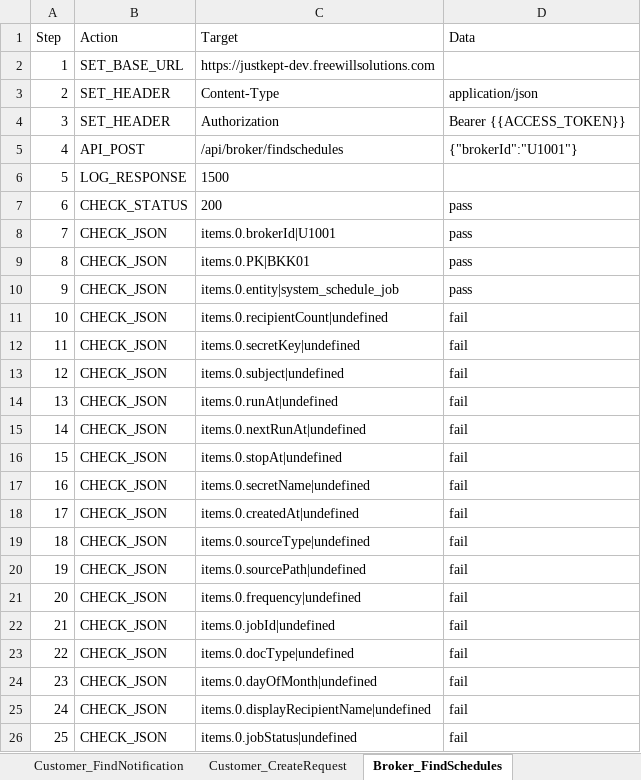
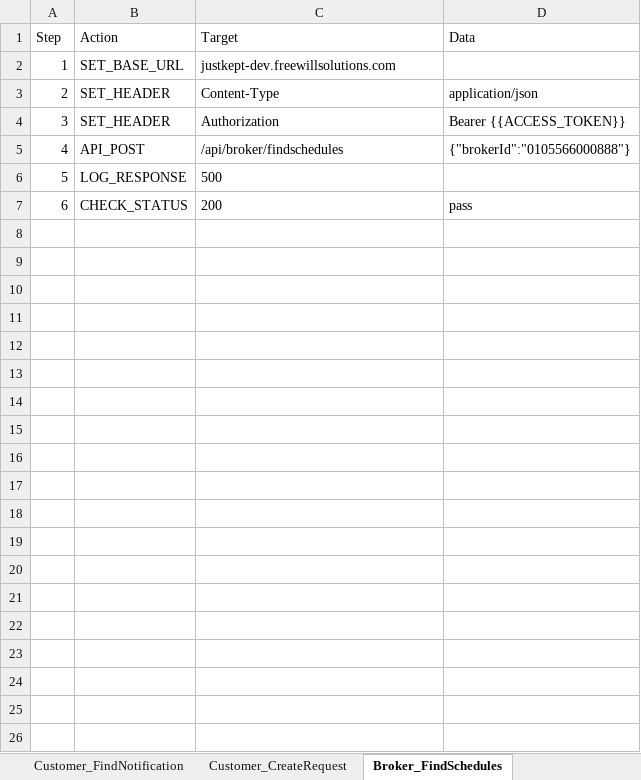
Before and after one commit to iponhicrass/playwright-justkept, an Excel workbook: data/justkept/api/justkept_api_test_cases.xlsx, sheet Broker_FindSchedules, drawn as a sheet; values as stored, in another font and other column widths than the file's, no borders; the diff names each change by its address in the sheet, - before the commit and + after, or states it on an @@ line.

```diff
--- a/data/justkept/api/justkept_api_test_cases.xlsx (sheet Broker_FindSchedules)
+++ b/data/justkept/api/justkept_api_test_cases.xlsx (sheet Broker_FindSchedules)
-C2 (Target): https://justkept-dev.freewillsolutions.com
+C2 (Target): justkept-dev.freewillsolutions.com
-D5 (Data): {"brokerId":"U1001"}
+D5 (Data): {"brokerId":"0105566000888"}
-C6 (Target): 1500
+C6 (Target): 500
-row 8: 7 | CHECK_JSON | items.0.brokerId|U1001 | pass
-row 9: 8 | CHECK_JSON | items.0.PK|BKK01 | pass
-row 10: 9 | CHECK_JSON | items.0.entity|system_schedule_job | pass
-row 11: 10 | CHECK_JSON | items.0.recipientCount|undefined | fail
-row 12: 11 | CHECK_JSON | items.0.secretKey|undefined | fail
-row 13: 12 | CHECK_JSON | items.0.subject|undefined | fail
-row 14: 13 | CHECK_JSON | items.0.runAt|undefined | fail
-row 15: 14 | CHECK_JSON | items.0.nextRunAt|undefined | fail
-row 16: 15 | CHECK_JSON | items.0.stopAt|undefined | fail
-row 17: 16 | CHECK_JSON | items.0.secretName|undefined | fail
-row 18: 17 | CHECK_JSON | items.0.createdAt|undefined | fail
-row 19: 18 | CHECK_JSON | items.0.sourceType|undefined | fail
-row 20: 19 | CHECK_JSON | items.0.sourcePath|undefined | fail
-row 21: 20 | CHECK_JSON | items.0.frequency|undefined | fail
-row 22: 21 | CHECK_JSON | items.0.jobId|undefined | fail
-row 23: 22 | CHECK_JSON | items.0.docType|undefined | fail
-row 24: 23 | CHECK_JSON | items.0.dayOfMonth|undefined | fail
-row 25: 24 | CHECK_JSON | items.0.displayRecipientName|undefined | fail
-row 26: 25 | CHECK_JSON | items.0.jobStatus|undefined | fail
```
Also changed, not shown: sheet Document_FindRequestByReqId, sheet Broker_FindAllCustomer, sheet Broker_ListUploadDraft, sheet Broker_FindAllCusBySubComId, sheet Customer_FindDocFromRequest, sheet Broker_CustomerLogs, 13 more sheets, other sheet tabs, 38 other files.
